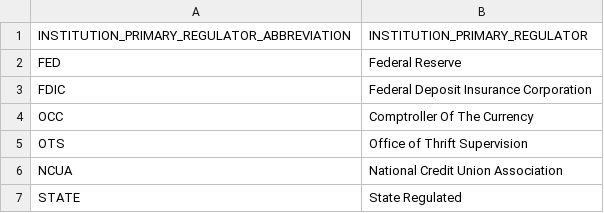
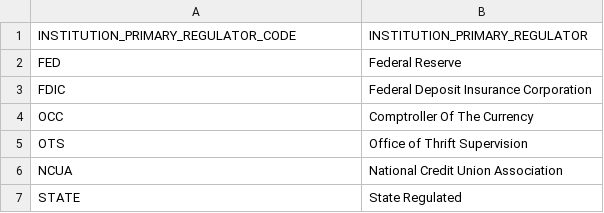
Before and after one commit to AilienSwede/BankData, a CSV file: seeds/INSTITUTION_PRIMARY_REGULATOR.csv, drawn as a sheet.

```diff
--- a/seeds/INSTITUTION_PRIMARY_REGULATOR.csv
+++ b/seeds/INSTITUTION_PRIMARY_REGULATOR.csv
@@ -1,2 +1,2 @@
-INSTITUTION_PRIMARY_REGULATOR_ABBREVIATION,INSTITUTION_PRIMARY_REGULATOR
+INSTITUTION_PRIMARY_REGULATOR_CODE,INSTITUTION_PRIMARY_REGULATOR
 FED,Federal Reserve
```
Also changed, not shown: seeds/INSITUTION_CATEGORY.csv, seeds/INSTITUTION_PRIMARY_INSURER.csv, 3 other files.
